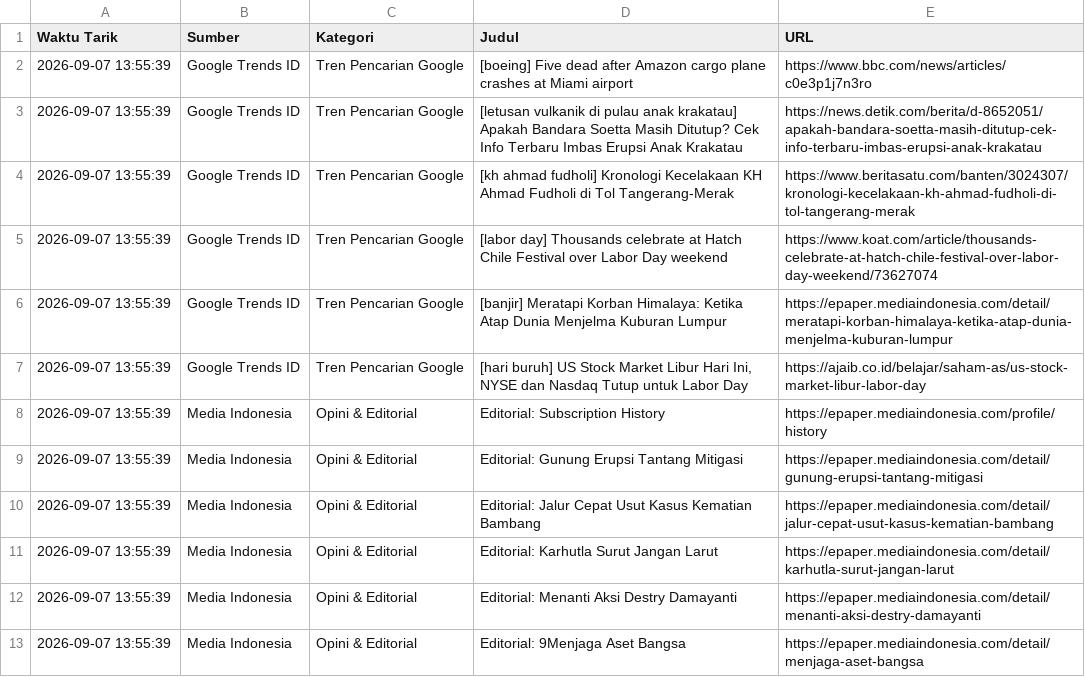
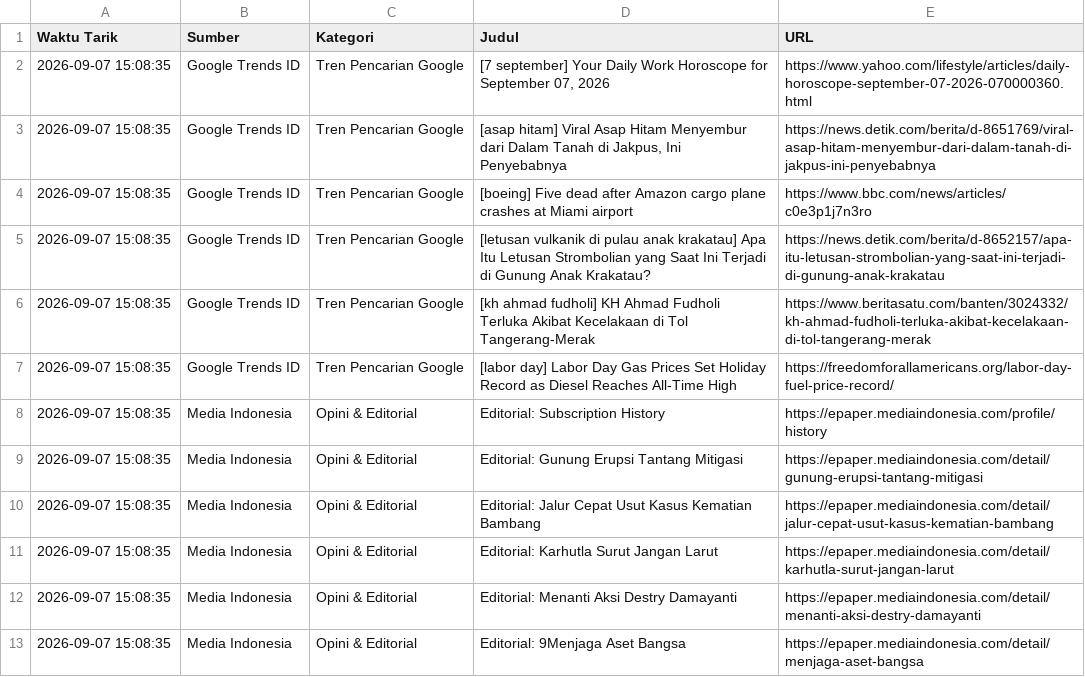
Before and after one commit to adammadden13-oss/indonesian-media-pulse, a CSV file: hiburan_dan_opini.csv, drawn as a sheet.

```diff
--- a/hiburan_dan_opini.csv
+++ b/hiburan_dan_opini.csv
@@ -1,13 +1,13 @@
 Waktu Tarik,Sumber,Kategori,Judul,URL
-2026-09-07 13:55:39,Google Trends ID,Tren Pencarian Google,[boeing] Five dead after Amazon cargo plane crashes at Miami airport,https://www.bbc.com/news/articles/c0e3p1j7n3ro
-2026-09-07 13:55:39,Google Trends ID,Tren Pencarian Google,[letusan vulkanik di pulau anak krakatau] Apakah Bandara Soetta Masih Ditutup? Cek Info Terbaru Imbas Erupsi Anak Krakatau,https://news.detik.com/berita/d-8652051/apakah-bandara-soetta-masih-ditutup-cek-info-terbaru-imbas-erupsi-anak-krakatau
-2026-09-07 13:55:39,Google Trends ID,Tren Pencarian Google,[kh ahmad fudholi] Kronologi Kecelakaan KH Ahmad Fudholi di Tol Tangerang-Merak,https://www.beritasatu.com/banten/3024307/kronologi-kecelakaan-kh-ahmad-fudholi-di-tol-tangerang-merak
-2026-09-07 13:55:39,Google Trends ID,Tren Pencarian Google,[labor day] Thousands celebrate at Hatch Chile Festival over Labor Day weekend,https://www.koat.com/article/thousands-celebrate-at-hatch-chile-festival-over-labor-day-weekend/73627074
-2026-09-07 13:55:39,Google Trends ID,Tren Pencarian Google,[banjir] Meratapi Korban Himalaya: Ketika Atap Dunia Menjelma Kuburan Lumpur,https://epaper.mediaindonesia.com/detail/meratapi-korban-himalaya-ketika-atap-dunia-menjelma-kuburan-lumpur
-2026-09-07 13:55:39,Google Trends ID,Tren Pencarian Google,"[hari buruh] US Stock Market Libur Hari Ini, NYSE dan Nasdaq Tutup untuk Labor Day",https://ajaib.co.id/belajar/saham-as/us-stock-market-libur-labor-day
-2026-09-07 13:55:39,Media Indonesia,Opini & Editorial,Editorial: Subscription History,https://epaper.mediaindonesia.com/profile/history
-2026-09-07 13:55:39,Media Indonesia,Opini & Editorial,Editorial: Gunung Erupsi Tantang Mitigasi,https://epaper.mediaindonesia.com/detail/gunung-erupsi-tantang-mitigasi
-2026-09-07 13:55:39,Media Indonesia,Opini & Editorial,Editorial: Jalur Cepat Usut Kasus Kematian Bambang,https://epaper.mediaindonesia.com/detail/jalur-cepat-usut-kasus-kematian-bambang
-2026-09-07 13:55:39,Media Indonesia,Opini & Editorial,Editorial: Karhutla Surut Jangan Larut,https://epaper.mediaindonesia.com/detail/karhutla-surut-jangan-larut
-2026-09-07 13:55:39,Media Indonesia,Opini & Editorial,Editorial: Menanti Aksi Destry Damayanti,https://epaper.mediaindonesia.com/detail/menanti-aksi-destry-damayanti
-2026-09-07 13:55:39,Media Indonesia,Opini & Editorial,Editorial: 9Menjaga Aset Bangsa,https://epaper.mediaindonesia.com/detail/menjaga-aset-bangsa
+2026-09-07 15:08:35,Google Trends ID,Tren Pencarian Google,"[7 september] Your Daily Work Horoscope for September 07, 2026",https://www.yahoo.com/lifestyle/articles/daily-horoscope-september-07-2026-070000360.html
+2026-09-07 15:08:35,Google Trends ID,Tren Pencarian Google,"[asap hitam] Viral Asap Hitam Menyembur dari Dalam Tanah di Jakpus, Ini Penyebabnya",https://news.detik.com/berita/d-8651769/viral-asap-hitam-menyembur-dari-dalam-tanah-di-jakpus-ini-penyebabnya
+2026-09-07 15:08:35,Google Trends ID,Tren Pencarian Google,[boeing] Five dead after Amazon cargo plane crashes at Miami airport,https://www.bbc.com/news/articles/c0e3p1j7n3ro
+2026-09-07 15:08:35,Google Trends ID,Tren Pencarian Google,[letusan vulkanik di pulau anak krakatau] Apa Itu Letusan Strombolian yang Saat Ini Terjadi di Gunung Anak Krakatau?,https://news.detik.com/berita/d-8652157/apa-itu-letusan-strombolian-yang-saat-ini-terjadi-di-gunung-anak-krakatau
+2026-09-07 15:08:35,Google Trends ID,Tren Pencarian Google,[kh ahmad fudholi] KH Ahmad Fudholi Terluka Akibat Kecelakaan di Tol Tangerang-Merak,https://www.beritasatu.com/banten/3024332/kh-ahmad-fudholi-terluka-akibat-kecelakaan-di-tol-tangerang-merak
+2026-09-07 15:08:35,Google Trends ID,Tren Pencarian Google,[labor day] Labor Day Gas Prices Set Holiday Record as Diesel Reaches All-Time High,https://freedomforallamericans.org/labor-day-fuel-price-record/
+2026-09-07 15:08:35,Media Indonesia,Opini & Editorial,Editorial: Subscription History,https://epaper.mediaindonesia.com/profile/history
+2026-09-07 15:08:35,Media Indonesia,Opini & Editorial,Editorial: Gunung Erupsi Tantang Mitigasi,https://epaper.mediaindonesia.com/detail/gunung-erupsi-tantang-mitigasi
+2026-09-07 15:08:35,Media Indonesia,Opini & Editorial,Editorial: Jalur Cepat Usut Kasus Kematian Bambang,https://epaper.mediaindonesia.com/detail/jalur-cepat-usut-kasus-kematian-bambang
+2026-09-07 15:08:35,Media Indonesia,Opini & Editorial,Editorial: Karhutla Surut Jangan Larut,https://epaper.mediaindonesia.com/detail/karhutla-surut-jangan-larut
+2026-09-07 15:08:35,Media Indonesia,Opini & Editorial,Editorial: Menanti Aksi Destry Damayanti,https://epaper.mediaindonesia.com/detail/menanti-aksi-destry-damayanti
+2026-09-07 15:08:35,Media Indonesia,Opini & Editorial,Editorial: 9Menjaga Aset Bangsa,https://epaper.mediaindonesia.com/detail/menjaga-aset-bangsa
```
Also changed, not shown: berita_terkini.csv, berita_trending.csv, 2 other files.
